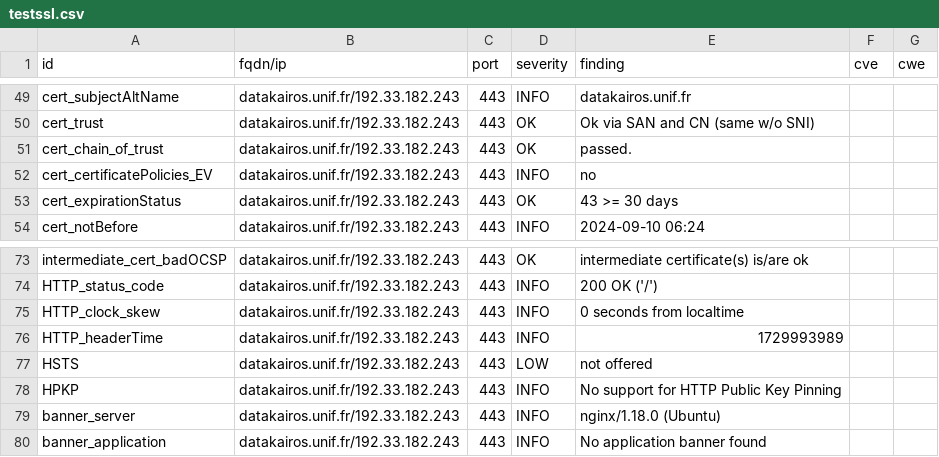
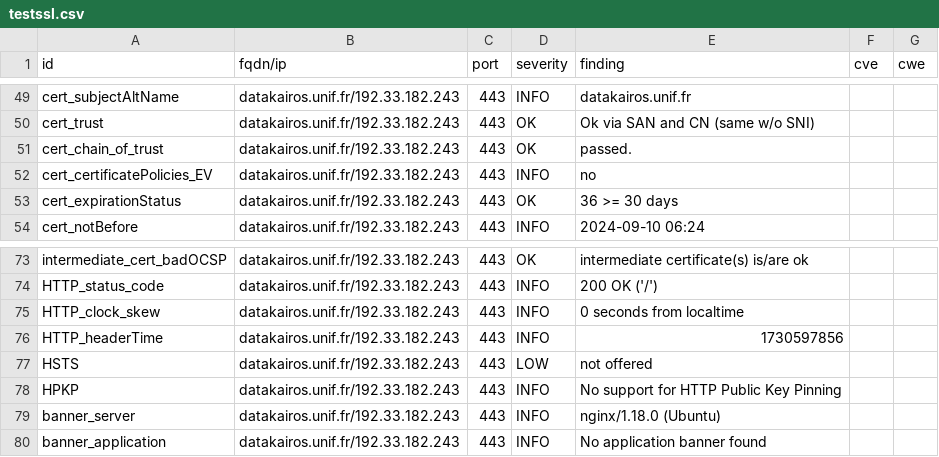
Before and after one commit to Florence-ReseauPro/DashLordReseaupro, a CSV file: results/aHR0cHM6Ly9kYXRha2Fpcm9zLnVuaWYuZnIv/testssl.csv, drawn as a sheet; only a part is shown, gaps mark what is left out.

```diff
--- a/results/aHR0cHM6Ly9kYXRha2Fpcm9zLnVuaWYuZnIv/testssl.csv
+++ b/results/aHR0cHM6Ly9kYXRha2Fpcm9zLnVuaWYuZnIv/testssl.csv
@@ -52,3 +52,3 @@
 "cert_certificatePolicies_EV","datakairos.unif.fr/192.33.182.243","443","INFO","no","",""
-"cert_expirationStatus","datakairos.unif.fr/192.33.182.243","443","OK","43 >= 30 days","",""
+"cert_expirationStatus","datakairos.unif.fr/192.33.182.243","443","OK","36 >= 30 days","",""
 "cert_notBefore","datakairos.unif.fr/192.33.182.243","443","INFO","2024-09-10 06:24","",""
@@ -75,3 +75,3 @@
 "HTTP_clock_skew","datakairos.unif.fr/192.33.182.243","443","INFO","0 seconds from localtime","",""
-"HTTP_headerTime","datakairos.unif.fr/192.33.182.243","443","INFO","1729993989","",""
+"HTTP_headerTime","datakairos.unif.fr/192.33.182.243","443","INFO","1730597856","",""
 "HSTS","datakairos.unif.fr/192.33.182.243","443","LOW","not offered","",""
```
Also changed, not shown: 12 other files.
